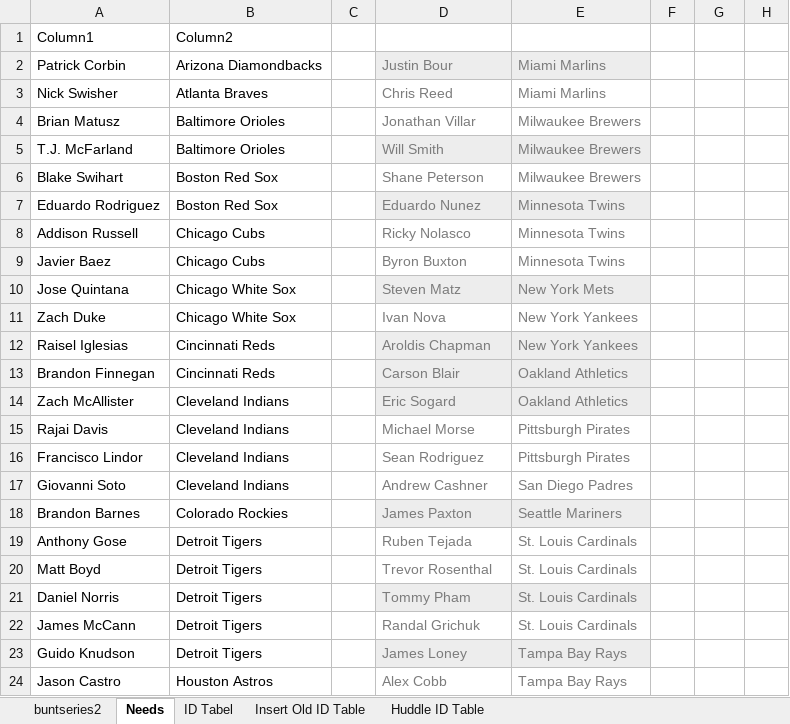
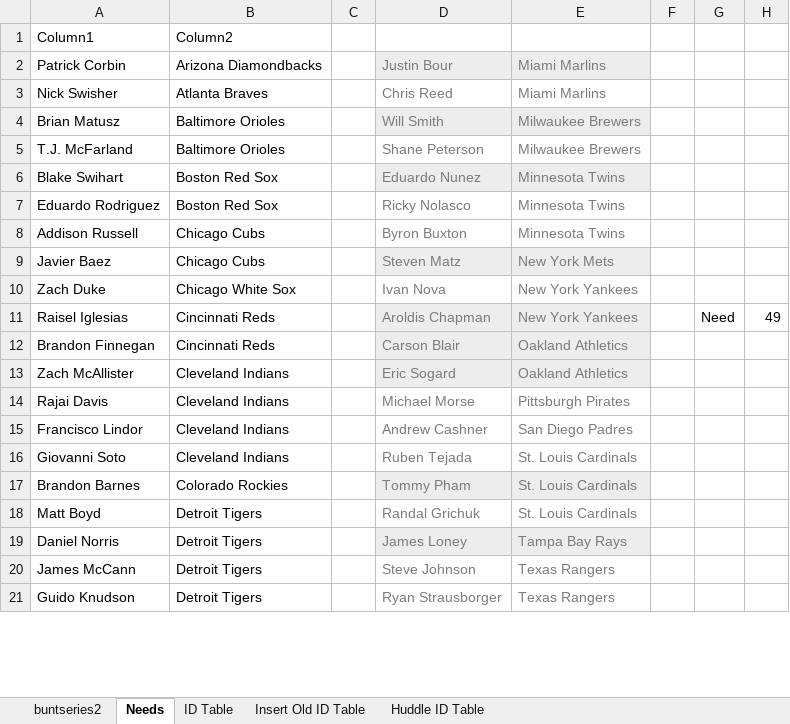
Before and after one commit to Wolfbane50/myApp, an Excel workbook: buntseries2.xlsx, sheet Needs, drawn as a sheet; only a part is shown; values as stored, in another font and other column widths than the file's, no borders; conditional formats and table styles not drawn; removed rows and columns are numbered as before the commit, all else as after; the diff covers the shown part only; the diff names each change by its address in the sheet, - before the commit and + after, or states it on an @@ line.

```diff
--- a/buntseries2.xlsx (sheet Needs)
+++ b/buntseries2.xlsx (sheet Needs)
-sheet tab: ID Tabel
+sheet tab: ID Table
-D4: Jonathan Villar
+D4: Will Smith
-D4:E4 fill: none
+D4:E4 fill: #EDEDED
-D5: Will Smith
+D5: Shane Peterson
-D5:E5 fill: #EDEDED
+D5:E5 fill: none
-D6: Shane Peterson
+D6: Eduardo Nunez
-D6:E6 fill: none
+D6:E6 fill: #EDEDED
-E6: Milwaukee Brewers
+E6: Minnesota Twins
-D7: Eduardo Nunez
+D7: Ricky Nolasco
-D7:E7 fill: #EDEDED
+D7:E7 fill: none
-D8: Ricky Nolasco
+D8: Byron Buxton
-D9: Byron Buxton
+D9: Steven Matz
-D9:E9 fill: none
+D9:E9 fill: #EDEDED
-E9: Minnesota Twins
+E9: New York Mets
-row 10: Jose Quintana | Chicago White Sox |  | Steven Matz | New York Mets
-G11: (empty)
+G11: Need
-H11: (empty)
+H11: 49
-D15: Sean Rodriguez
+D15: Andrew Cashner
-E15: Pittsburgh Pirates
+E15: San Diego Padres
-D16: Andrew Cashner
+D16: Ruben Tejada
-E16: San Diego Padres
+E16: St. Louis Cardinals
-D17: James Paxton
+D17: Tommy Pham
-E17: Seattle Mariners
+E17: St. Louis Cardinals
-row 19: Anthony Gose | Detroit Tigers |  | Ruben Tejada | St. Louis Cardinals
-D18: Trevor Rosenthal
+D18: Randal Grichuk
-D19: Tommy Pham
+D19: James Loney
-E19: St. Louis Cardinals
+E19: Tampa Bay Rays
-D20: Randal Grichuk
+D20: Steve Johnson
-E20: St. Louis Cardinals
+E20: Texas Rangers
-D21: James Loney
+D21: Ryan Strausborger
-D21:E21 fill: #EDEDED
+D21:E21 fill: none
-E21: Tampa Bay Rays
+E21: Texas Rangers
-row 24: Jason Castro | Houston Astros |  | Alex Cobb | Tampa Bay Rays
```
Also changed, not shown: 3 removed rows, 10 edited cells and cell formats elsewhere in this sheet, sheet buntseries2, sheet ID Table, sheet Insert Old ID Table, 4 other files.
